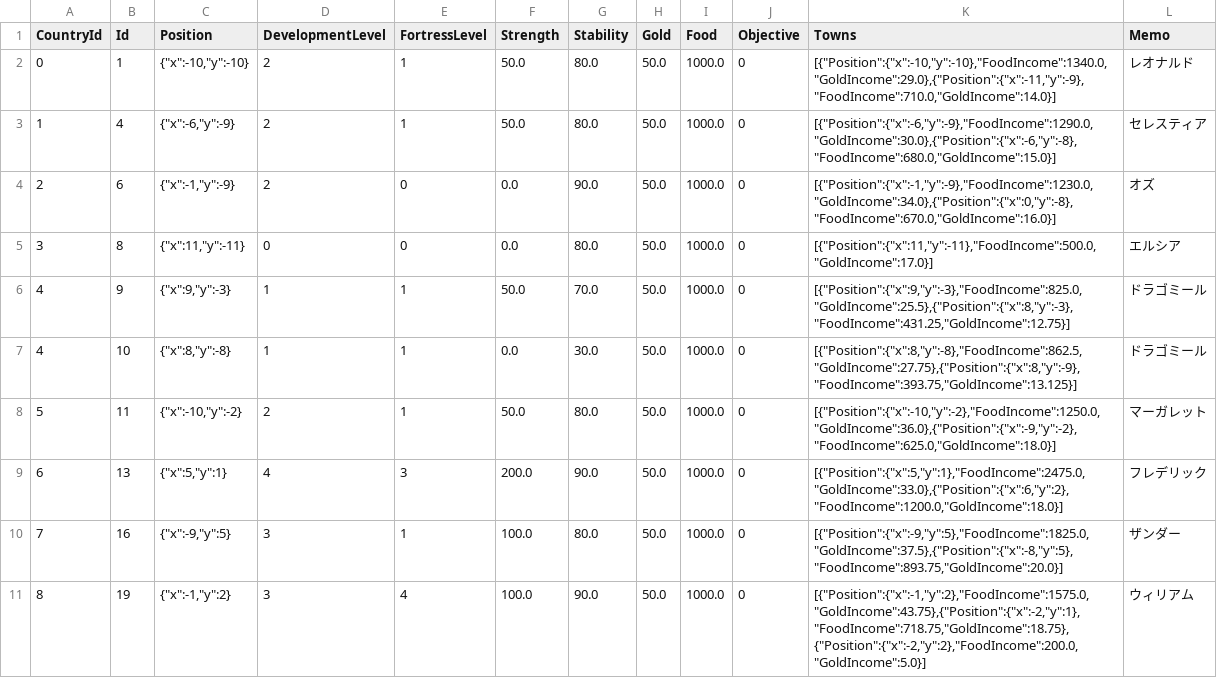
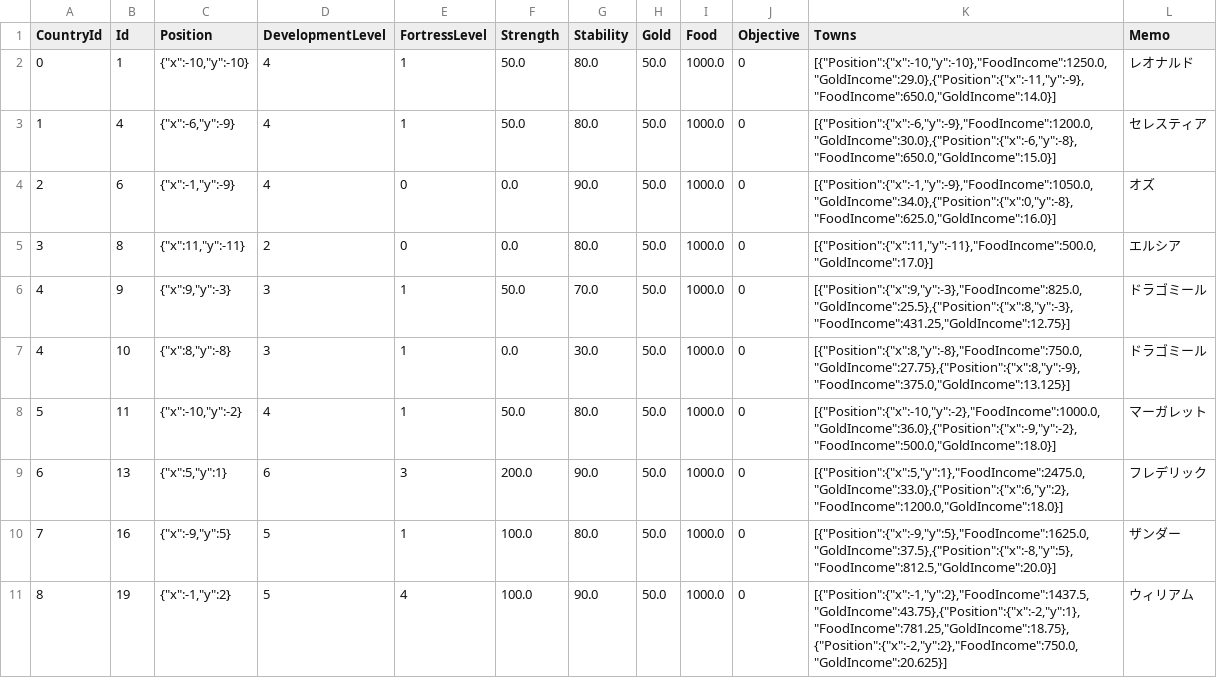
Before and after one commit to 778a0a/betrayer2, a CSV file: Assets/Resources/Scenarios/01/castle_data.csv, drawn as a sheet; only a part is shown; the diff covers the shown part only.

```diff
--- a/Assets/Resources/Scenarios/01/castle_data.csv
+++ b/Assets/Resources/Scenarios/01/castle_data.csv
@@ -1,11 +1,11 @@
 CountryId	Id	Position	DevelopmentLevel	FortressLevel	Strength	Stability	Gold	Food	Objective	Towns	Memo	
-0	1	{"x":-10,"y":-10}	2	1	50.0	80.0	50.0	1000.0	0	[{"Position":{"x":-10,"y":-10},"FoodIncome":1340.0,"GoldIncome":29.0},{"Position":{"x":-11,"y":-9},"FoodIncome":710.0,"GoldIncome":14.0}]	"レオナルド"	
-1	4	{"x":-6,"y":-9}	2	1	50.0	80.0	50.0	1000.0	0	[{"Position":{"x":-6,"y":-9},"FoodIncome":1290.0,"GoldIncome":30.0},{"Position":{"x":-6,"y":-8},"FoodIncome":680.0,"GoldIncome":15.0}]	"セレスティア"	
-2	6	{"x":-1,"y":-9}	2	0	0.0	90.0	50.0	1000.0	0	[{"Position":{"x":-1,"y":-9},"FoodIncome":1230.0,"GoldIncome":34.0},{"Position":{"x":0,"y":-8},"FoodIncome":670.0,"GoldIncome":16.0}]	"オズ"	
-3	8	{"x":11,"y":-11}	0	0	0.0	80.0	50.0	1000.0	0	[{"Position":{"x":11,"y":-11},"FoodIncome":500.0,"GoldIncome":17.0}]	"エルシア"	
-4	9	{"x":9,"y":-3}	1	1	50.0	70.0	50.0	1000.0	0	[{"Position":{"x":9,"y":-3},"FoodIncome":825.0,"GoldIncome":25.5},{"Position":{"x":8,"y":-3},"FoodIncome":431.25,"GoldIncome":12.75}]	"ドラゴミール"	
-4	10	{"x":8,"y":-8}	1	1	0.0	30.0	50.0	1000.0	0	[{"Position":{"x":8,"y":-8},"FoodIncome":862.5,"GoldIncome":27.75},{"Position":{"x":8,"y":-9},"FoodIncome":393.75,"GoldIncome":13.125}]	"ドラゴミール"	
-5	11	{"x":-10,"y":-2}	2	1	50.0	80.0	50.0	1000.0	0	[{"Position":{"x":-10,"y":-2},"FoodIncome":1250.0,"GoldIncome":36.0},{"Position":{"x":-9,"y":-2},"FoodIncome":625.0,"GoldIncome":18.0}]	"マーガレット"	
-6	13	{"x":5,"y":1}	4	3	200.0	90.0	50.0	1000.0	0	[{"Position":{"x":5,"y":1},"FoodIncome":2475.0,"GoldIncome":33.0},{"Position":{"x":6,"y":2},"FoodIncome":1200.0,"GoldIncome":18.0}]	"フレデリック"	
-7	16	{"x":-9,"y":5}	3	1	100.0	80.0	50.0	1000.0	0	[{"Position":{"x":-9,"y":5},"FoodIncome":1825.0,"GoldIncome":37.5},{"Position":{"x":-8,"y":5},"FoodIncome":893.75,"GoldIncome":20.0}]	"ザンダー"	
-8	19	{"x":-1,"y":2}	3	4	100.0	90.0	50.0	1000.0	0	[{"Position":{"x":-1,"y":2},"FoodIncome":1575.0,"GoldIncome":43.75},{"Position":{"x":-2,"y":1},"FoodIncome":718.75,"GoldIncome":18.75},{"Position":{"x":-2,"y":2},"FoodIncome":200.0,"GoldIncome":5.0}]	"ウィリアム"	
+0	1	{"x":-10,"y":-10}	4	1	50.0	80.0	50.0	1000.0	0	[{"Position":{"x":-10,"y":-10},"FoodIncome":1250.0,"GoldIncome":29.0},{"Position":{"x":-11,"y":-9},"FoodIncome":650.0,"GoldIncome":14.0}]	"レオナルド"	
+1	4	{"x":-6,"y":-9}	4	1	50.0	80.0	50.0	1000.0	0	[{"Position":{"x":-6,"y":-9},"FoodIncome":1200.0,"GoldIncome":30.0},{"Position":{"x":-6,"y":-8},"FoodIncome":650.0,"GoldIncome":15.0}]	"セレスティア"	
+2	6	{"x":-1,"y":-9}	4	0	0.0	90.0	50.0	1000.0	0	[{"Position":{"x":-1,"y":-9},"FoodIncome":1050.0,"GoldIncome":34.0},{"Position":{"x":0,"y":-8},"FoodIncome":625.0,"GoldIncome":16.0}]	"オズ"	
+3	8	{"x":11,"y":-11}	2	0	0.0	80.0	50.0	1000.0	0	[{"Position":{"x":11,"y":-11},"FoodIncome":500.0,"GoldIncome":17.0}]	"エルシア"	
+4	9	{"x":9,"y":-3}	3	1	50.0	70.0	50.0	1000.0	0	[{"Position":{"x":9,"y":-3},"FoodIncome":825.0,"GoldIncome":25.5},{"Position":{"x":8,"y":-3},"FoodIncome":431.25,"GoldIncome":12.75}]	"ドラゴミール"	
+4	10	{"x":8,"y":-8}	3	1	0.0	30.0	50.0	1000.0	0	[{"Position":{"x":8,"y":-8},"FoodIncome":750.0,"GoldIncome":27.75},{"Position":{"x":8,"y":-9},"FoodIncome":375.0,"GoldIncome":13.125}]	"ドラゴミール"	
+5	11	{"x":-10,"y":-2}	4	1	50.0	80.0	50.0	1000.0	0	[{"Position":{"x":-10,"y":-2},"FoodIncome":1000.0,"GoldIncome":36.0},{"Position":{"x":-9,"y":-2},"FoodIncome":500.0,"GoldIncome":18.0}]	"マーガレット"	
+6	13	{"x":5,"y":1}	6	3	200.0	90.0	50.0	1000.0	0	[{"Position":{"x":5,"y":1},"FoodIncome":2475.0,"GoldIncome":33.0},{"Position":{"x":6,"y":2},"FoodIncome":1200.0,"GoldIncome":18.0}]	"フレデリック"	
+7	16	{"x":-9,"y":5}	5	1	100.0	80.0	50.0	1000.0	0	[{"Position":{"x":-9,"y":5},"FoodIncome":1625.0,"GoldIncome":37.5},{"Position":{"x":-8,"y":5},"FoodIncome":812.5,"GoldIncome":20.0}]	"ザンダー"	
+8	19	{"x":-1,"y":2}	5	4	100.0	90.0	50.0	1000.0	0	[{"Position":{"x":-1,"y":2},"FoodIncome":1437.5,"GoldIncome":43.75},{"Position":{"x":-2,"y":1},"FoodIncome":781.25,"GoldIncome":18.75},{"Position":{"x":-2,"y":2},"FoodIncome":750.0,"GoldIncome":20.625}]	"ウィリアム"	
```
Also changed, not shown: 51 edited cells elsewhere in this file, 1 other file.
